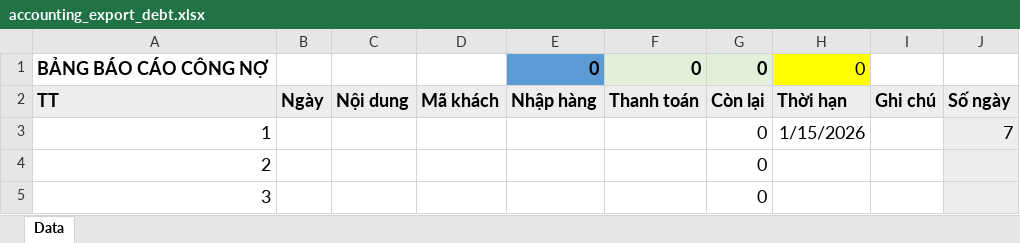
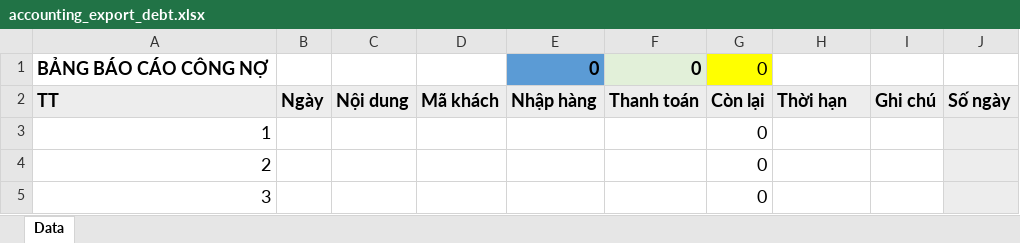
Before and after one commit to szen7dev/trixgo-cbs-micro, an Excel workbook: files/templates/excels/accounting_export_debt.xlsx, sheet Data, drawn as a sheet; only a part is shown; values as stored, in another font and other column widths than the file's, no borders; the diff names each change by its address in the sheet, - before the commit and + after, or states it on an @@ line.

```diff
--- a/files/templates/excels/accounting_export_debt.xlsx (sheet Data)
+++ b/files/templates/excels/accounting_export_debt.xlsx (sheet Data)
@@ G1 fill: #E2F0D9 → #FFFF00, bold: on → off @@
-H1: 0
+H1: (empty)
-H1 fill: #FFFF00
+H1 fill: none
-H3: 1/15/2026
+H3: (empty)
-J3: 7
+J3: (empty)
```
Also changed, not shown: formulas that keep their value, 6 other files.
